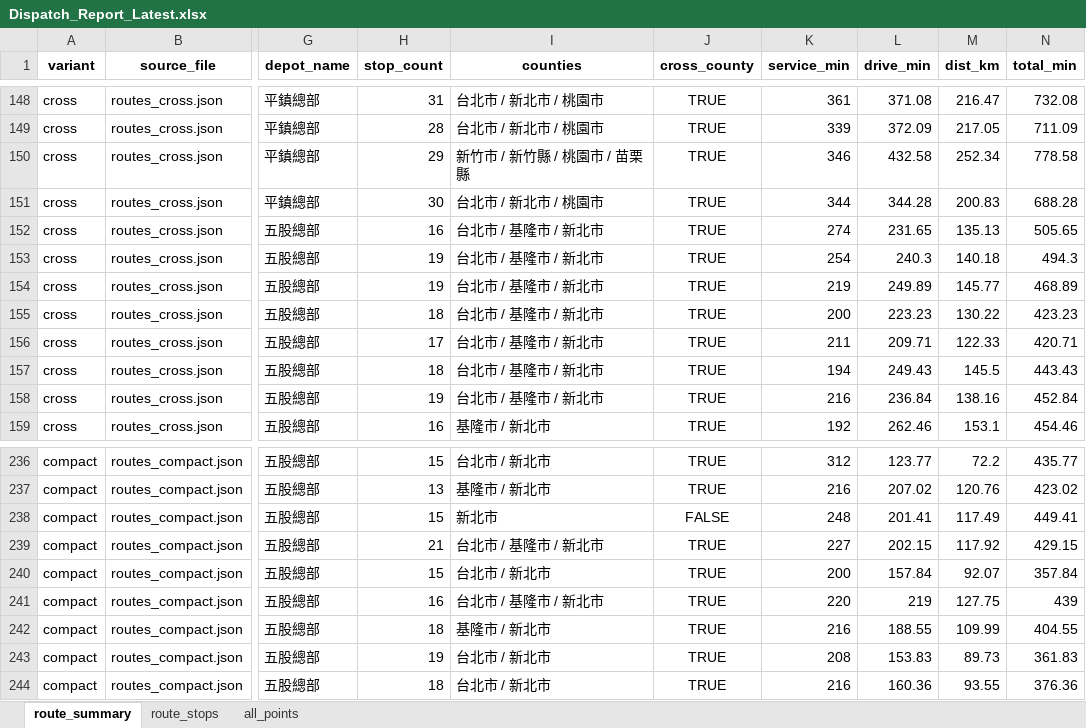
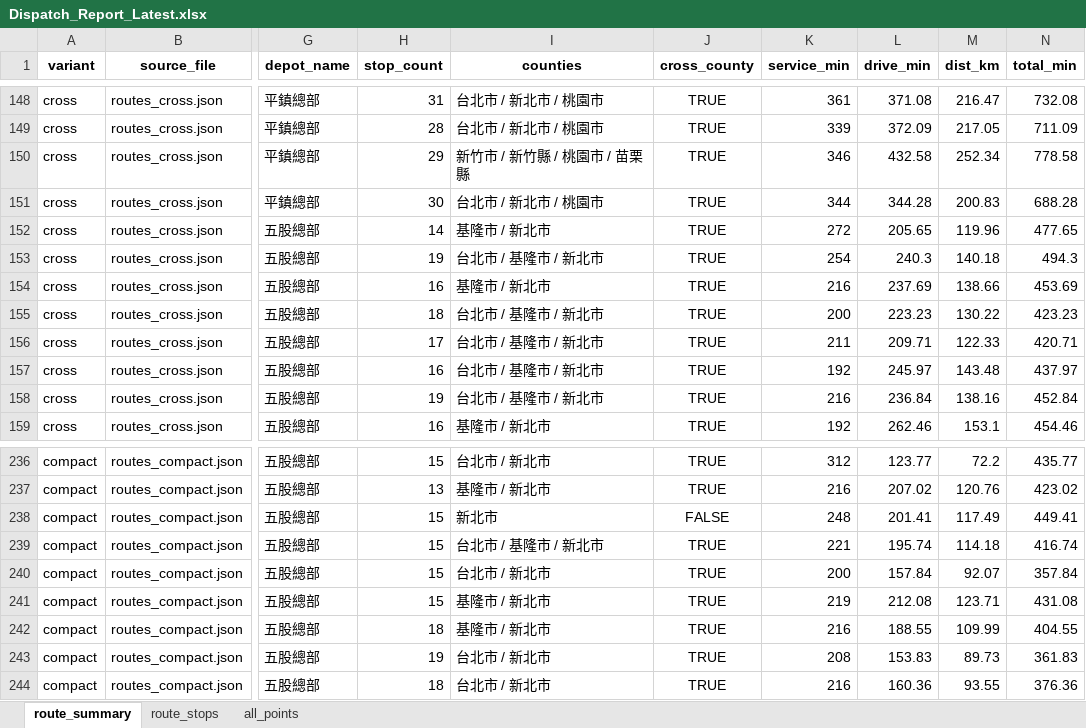
Before and after one commit to 11246018-beep/wc-route-planning, an Excel workbook: output/Dispatch_Report_Latest.xlsx, sheet route_summary, drawn as a sheet; only a part is shown, gaps mark what is left out; values as stored, in another font and other column widths than the file's, no borders; the diff names each change by its address in the sheet, - before the commit and + after, or states it on an @@ line.

```diff
--- a/output/Dispatch_Report_Latest.xlsx (sheet route_summary)
+++ b/output/Dispatch_Report_Latest.xlsx (sheet route_summary)
-H152 (stop_count): 16
+H152 (stop_count): 14
-I152 (counties): 台北市 / 基隆市 / 新北市
+I152 (counties): 基隆市 / 新北市
-K152 (service_min): 274
+K152 (service_min): 272
-L152 (drive_min): 231.65
+L152 (drive_min): 205.65
-M152 (dist_km): 135.13
+M152 (dist_km): 119.96
-N152 (total_min): 505.65
+N152 (total_min): 477.65
-H154 (stop_count): 19
+H154 (stop_count): 16
-I154 (counties): 台北市 / 基隆市 / 新北市
+I154 (counties): 基隆市 / 新北市
-K154 (service_min): 219
+K154 (service_min): 216
-L154 (drive_min): 249.89
+L154 (drive_min): 237.69
-M154 (dist_km): 145.77
+M154 (dist_km): 138.66
-N154 (total_min): 468.89
+N154 (total_min): 453.69
-H157 (stop_count): 18
+H157 (stop_count): 16
-K157 (service_min): 194
+K157 (service_min): 192
-L157 (drive_min): 249.43
+L157 (drive_min): 245.97
-M157 (dist_km): 145.5
+M157 (dist_km): 143.48
-N157 (total_min): 443.43
+N157 (total_min): 437.97
-H239 (stop_count): 21
+H239 (stop_count): 15
-K239 (service_min): 227
+K239 (service_min): 221
-L239 (drive_min): 202.15
+L239 (drive_min): 195.74
-M239 (dist_km): 117.92
+M239 (dist_km): 114.18
-N239 (total_min): 429.15
+N239 (total_min): 416.74
-H241 (stop_count): 16
+H241 (stop_count): 15
-I241 (counties): 台北市 / 基隆市 / 新北市
+I241 (counties): 基隆市 / 新北市
-K241 (service_min): 220
+K241 (service_min): 219
-L241 (drive_min): 219
+L241 (drive_min): 212.08
-M241 (dist_km): 127.75
+M241 (dist_km): 123.71
-N241 (total_min): 439
+N241 (total_min): 431.08
```
Also changed, not shown: sheet route_stops, sheet all_points, output/Daily_Route_Summary.xlsx, output/Daily_Route_Summary_compact.xlsx, 3 other files.
